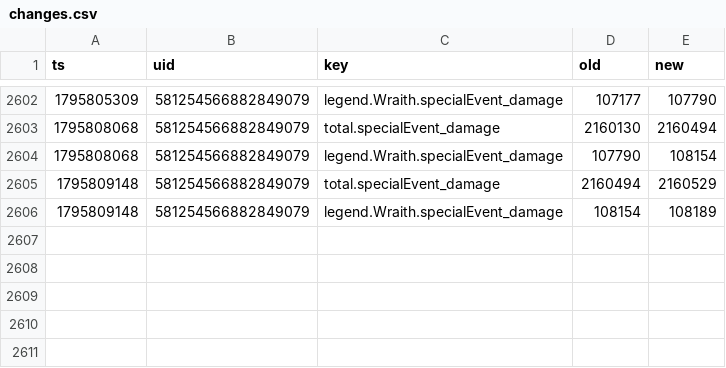
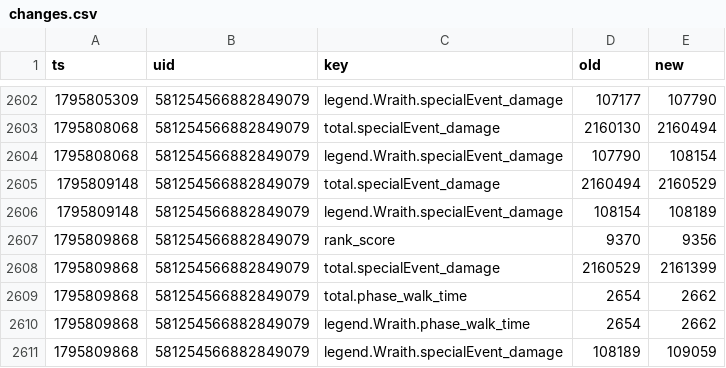
Before and after one commit to lukeapples/apex-tracker, a CSV file: changes.csv, drawn as a sheet; only a part is shown, gaps mark what is left out; the diff names each change by its address in the sheet, - before the commit and + after, or states it on an @@ line.

```diff
--- a/changes.csv
+++ b/changes.csv
+row 2607: 1795809868 | 581254566882849079 | rank_score | 9370 | 9356
+row 2608: 1795809868 | 581254566882849079 | total.specialEvent_damage | 2160529 | 2161399
+row 2609: 1795809868 | 581254566882849079 | total.phase_walk_time | 2654 | 2662
+row 2610: 1795809868 | 581254566882849079 | legend.Wraith.phase_walk_time | 2654 | 2662
+row 2611: 1795809868 | 581254566882849079 | legend.Wraith.specialEvent_damage | 108189 | 109059
```
Also changed, not shown: 1 other file.
